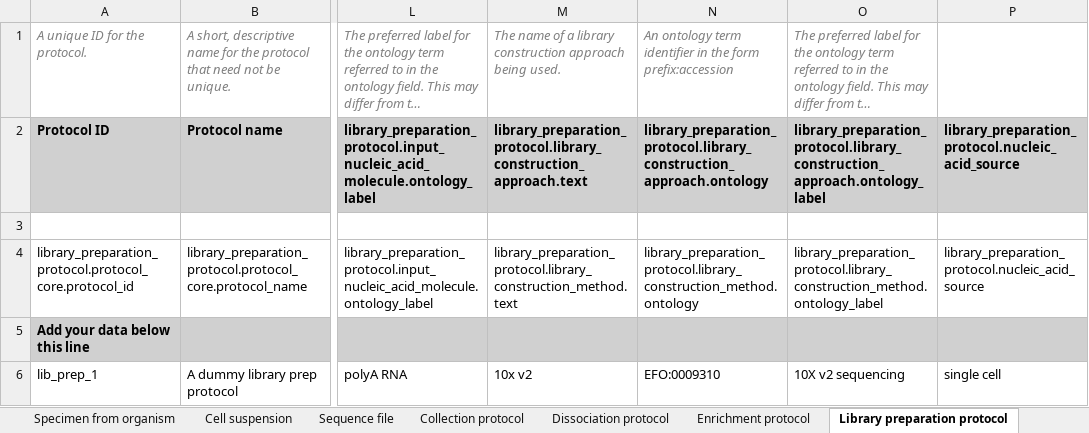
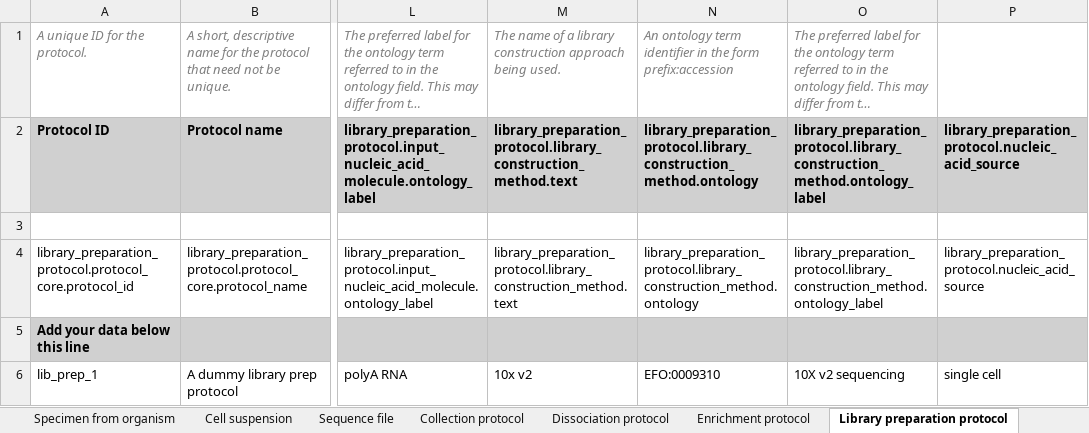
Before and after one commit to HumanCellAtlas/metadata-schema, an Excel workbook: infrastructure_testing_files/current/dcp_integration_test_metadata_1_10X_bundle.xlsx, sheet Library preparation protocol, drawn as a sheet; only a part is shown, gaps mark what is left out; long unchanged cells end in …; values as stored, in another font and other column widths than the file's, no borders; the diff names each change by its address in the sheet, - before the commit and + after, or states it on an @@ line.

Commit message:
Update integration test spreadsheets
Change library_construction_approach
to library_construction_method in test
spreadsheets to be consistent with the
schema

```diff
--- a/infrastructure_testing_files/current/dcp_integration_test_metadata_1_10X_bundle.xlsx (sheet Library preparation protocol)
+++ b/infrastructure_testing_files/current/dcp_integration_test_metadata_1_10X_bundle.xlsx (sheet Library preparation protocol)
-M2: library_preparation_protocol.library_construction_approach.text
+M2: library_preparation_protocol.library_construction_method.text
-N2: library_preparation_protocol.library_construction_approach.ontology
+N2: library_preparation_protocol.library_construction_method.ontology
-O2: library_preparation_protocol.library_construction_approach.ontology_label
+O2: library_preparation_protocol.library_construction_method.ontology_label
```
Also changed, not shown: infrastructure_testing_files/current/dcp_integration_test_metadata_1_SS2_bundle.xlsx.
